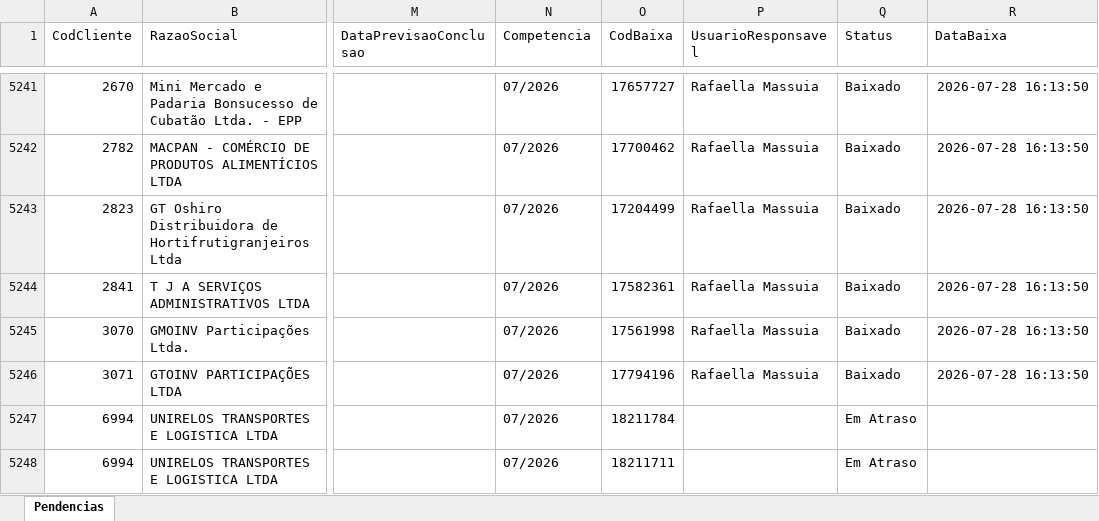
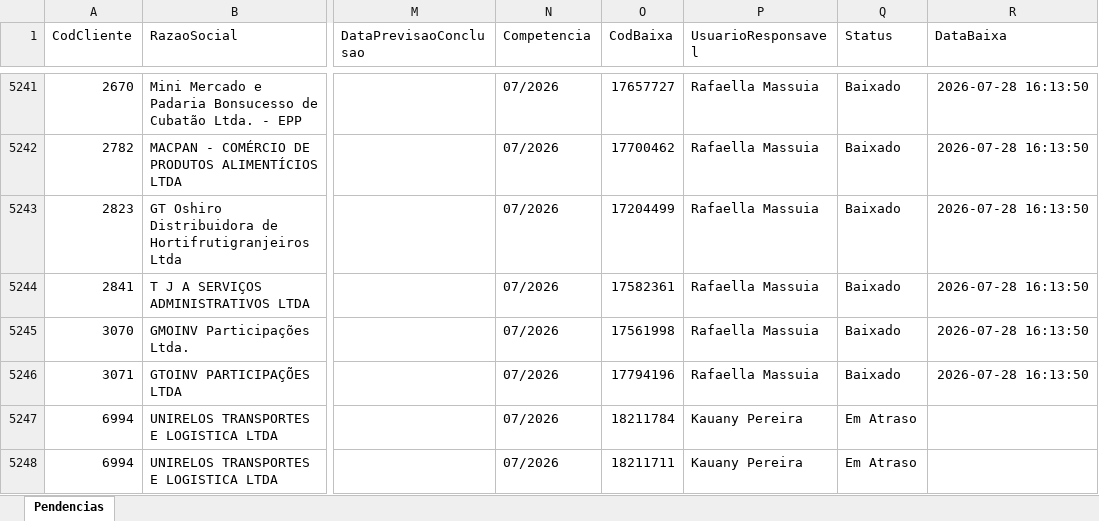
Before and after one commit to willianemanoel/Portal-das-tarefas-teste-, an Excel workbook: dados/base/santos.xlsx, sheet Pendencias, drawn as a sheet; only a part is shown, gaps mark what is left out; values as stored, in another font and other column widths than the file's, no borders; the diff covers the shown part only; the diff names each change by its address in the sheet, - before the commit and + after, or states it on an @@ line.

```diff
--- a/dados/base/santos.xlsx (sheet Pendencias)
+++ b/dados/base/santos.xlsx (sheet Pendencias)
-P5247:P5248 (UsuarioResponsavel): (empty)
+P5247:P5248 (UsuarioResponsavel): Kauany Pereira
```
Also changed, not shown: 30 added rows, 30 removed rows and 5 edited cells elsewhere in this sheet, dados/base/goias.xlsx, 1 other file.
